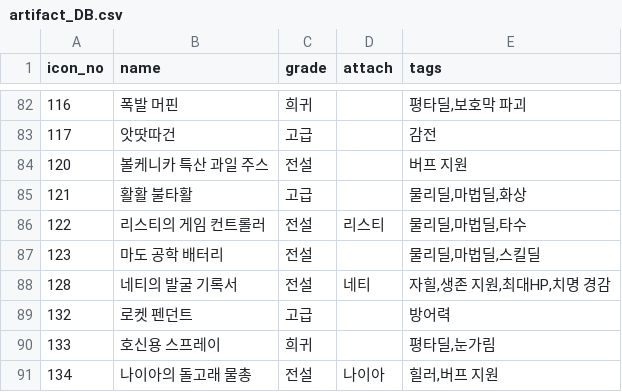
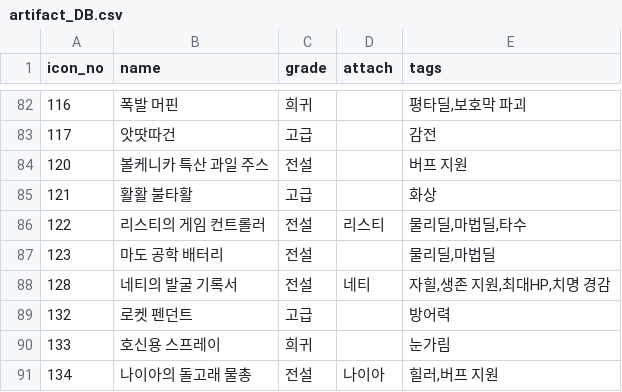
Before and after one commit to mediate1082/Trickal-Revive-Skill-Guide-Beta-0.8, a CSV file: data/artifact_DB.csv, drawn as a sheet; only a part is shown, gaps mark what is left out.

```diff
--- a/data/artifact_DB.csv
+++ b/data/artifact_DB.csv
@@ -84,8 +84,8 @@
 120,볼케니카 특산 과일 주스,전설,,버프 지원
-121,활활 불타활,고급,,"물리딜,마법딜,화상"
+121,활활 불타활,고급,,"화상"
 122,리스티의 게임 컨트롤러,전설,리스티,"물리딜,마법딜,타수"
-123,마도 공학 배터리,전설,,"물리딜,마법딜,스킬딜"
+123,마도 공학 배터리,전설,,"물리딜,마법딜"
 128,네티의 발굴 기록서,전설,네티,"자힐,생존 지원,최대HP,치명 경감"
 132,로켓 펜던트,고급,,방어력
-133,호신용 스프레이,희귀,,"평타딜,눈가림"
+133,호신용 스프레이,희귀,,"눈가림"
 134,나이아의 돌고래 물총,전설,나이아,"힐러,버프 지원"
```
Also changed, not shown: data/Artifact_Tag_Rank.csv, 1 other file.
